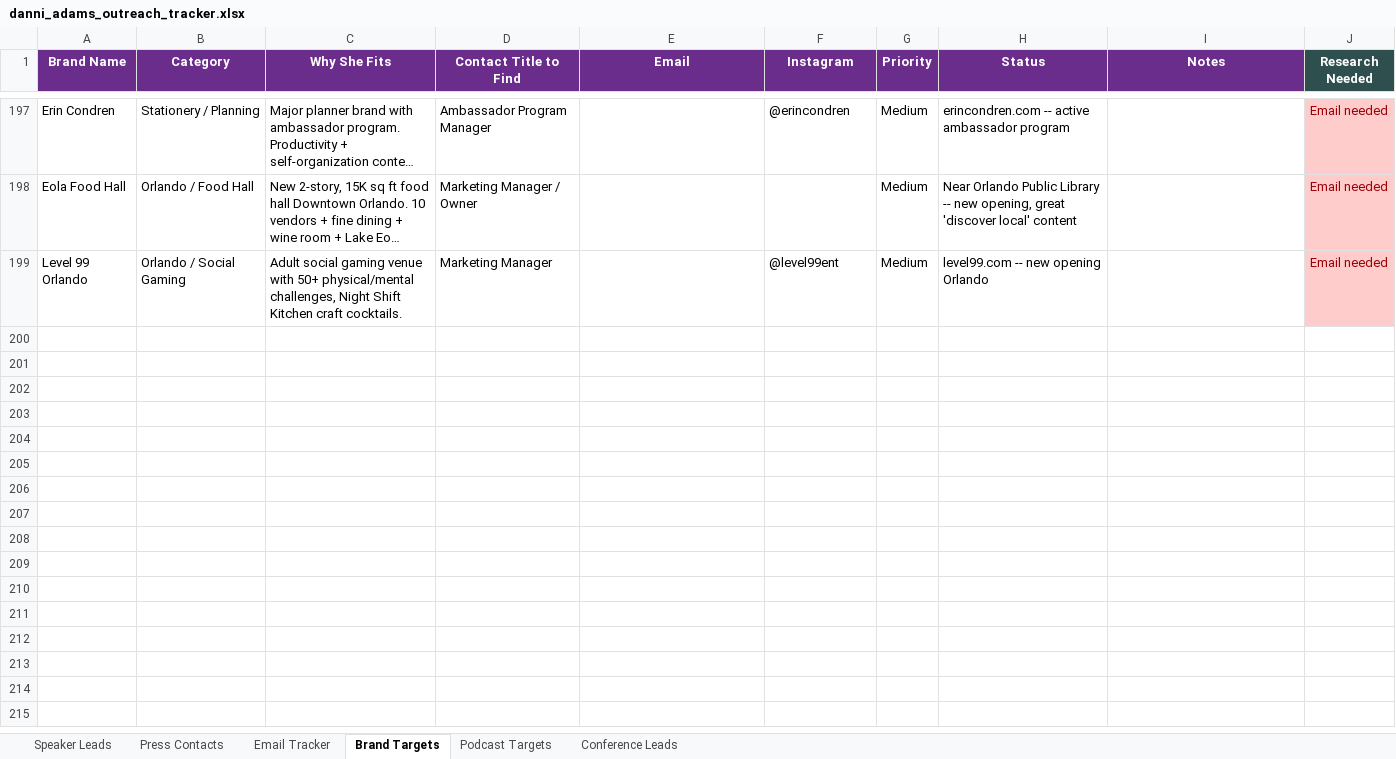
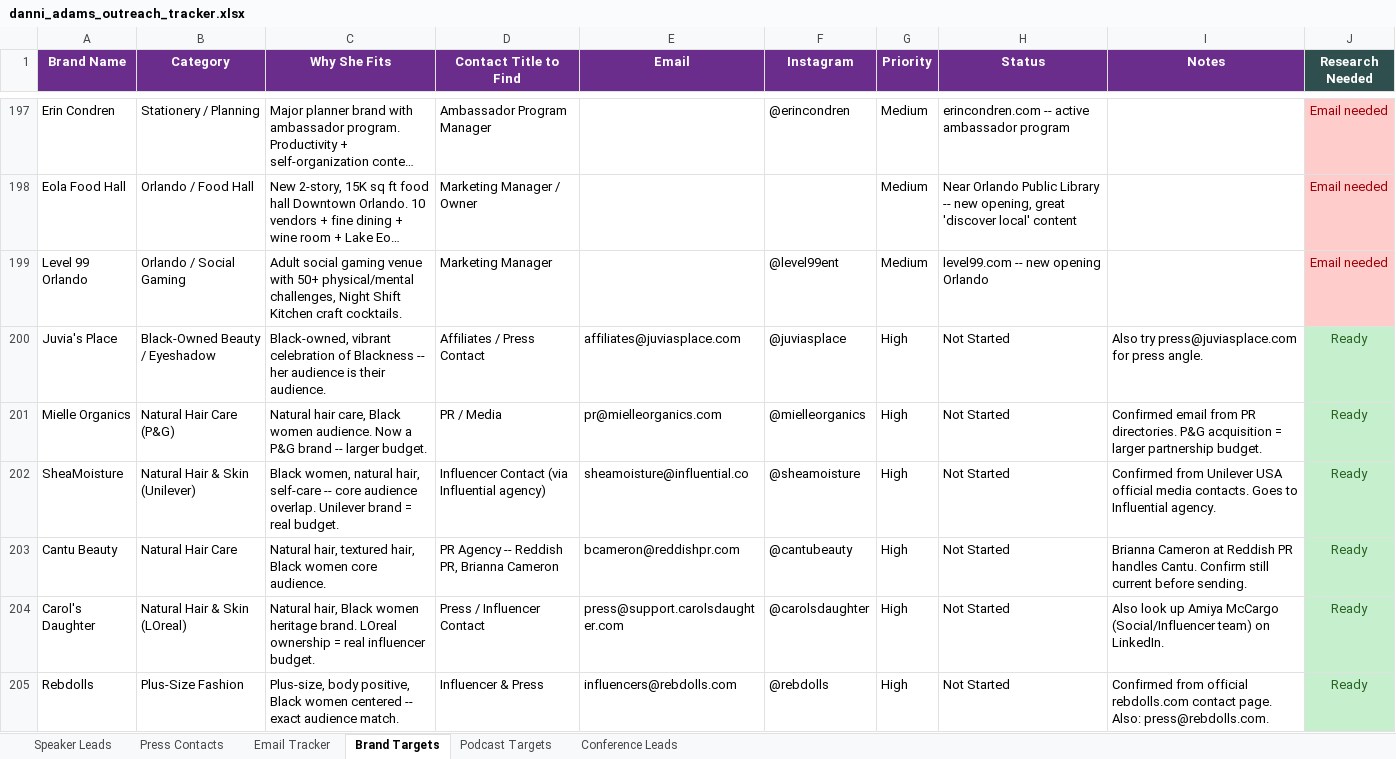
Before and after one commit to amapoundcake-png/danielle-npsbleads, an Excel workbook: danni_adams_outreach_tracker.xlsx, sheet Brand Targets, drawn as a sheet; only a part is shown, gaps mark what is left out; long unchanged cells end in …; values as stored, in another font and other column widths than the file's, no borders; the diff covers the shown part only; the diff names each change by its address in the sheet, - before the commit and + after, or states it on an @@ line.

```diff
--- a/danni_adams_outreach_tracker.xlsx (sheet Brand Targets)
+++ b/danni_adams_outreach_tracker.xlsx (sheet Brand Targets)
+row 200: Juvia's Place | Black-Owned Beauty / Eyeshadow | Black-owned, vibrant celebration of Blackness -- her audience is their audience. | Affiliates / Press Contact | affiliates@juviasplace.com | @juviasplace | High | Not Started | Also try press@juviasplace.com for press angle. | Ready
+row 201: Mielle Organics | Natural Hair Care (P&G) | Natural hair care, Black women audience. Now a P&G brand -- larger budget. | PR / Media | pr@mielleorganics.com | @mielleorganics | High | Not Started | Confirmed email from PR directories. P&G acquisition = larger partnership budget. | Ready
+row 202: SheaMoisture | Natural Hair & Skin (Unilever) | Black women, natural hair, self-care -- core audience overlap. Unilever brand = real budget. | Influencer Contact (via Influential agency) | sheamoisture@influential.co | @sheamoisture | High | Not Started | Confirmed from Unilever USA official media contacts. Goes to Influential agency. | Ready
+row 203: Cantu Beauty | Natural Hair Care | Natural hair, textured hair, Black women core audience. | PR Agency -- Reddish PR, Brianna Cameron | bcameron@reddishpr.com | @cantubeauty | High | Not Started | Brianna Cameron at Reddish PR handles Cantu. Confirm still current before sending. | Ready
+row 204: Carol's Daughter | Natural Hair & Skin (LOreal) | Natural hair, Black women heritage brand. LOreal ownership = real influencer budget. | Press / Influencer Contact | press@support.carolsdaughter.com | @carolsdaughter | High | Not Started | Also look up Amiya McCargo (Social/Influencer team) on LinkedIn. | Ready
+row 205: Rebdolls | Plus-Size Fashion | Plus-size, body positive, Black women centered -- exact audience match. | Influencer & Press | influencers@rebdolls.com | @rebdolls | High | Not Started | Confirmed from official rebdolls.com contact page. Also: press@rebdolls.com. | Ready
```
Also changed, not shown: 6 added rows elsewhere in this sheet, sheet Speaker Leads.
